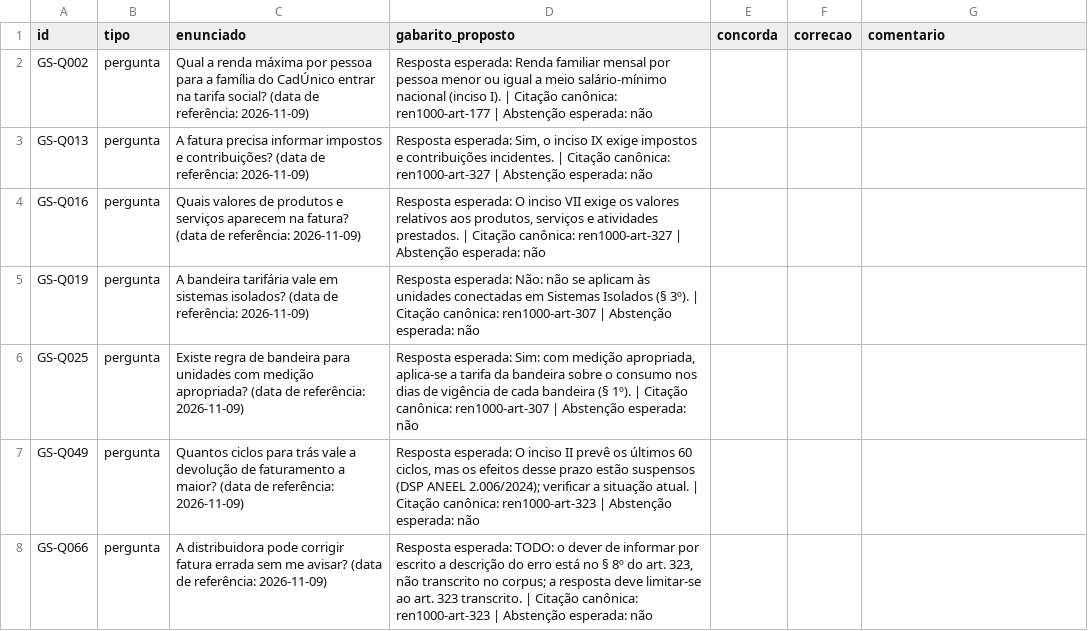
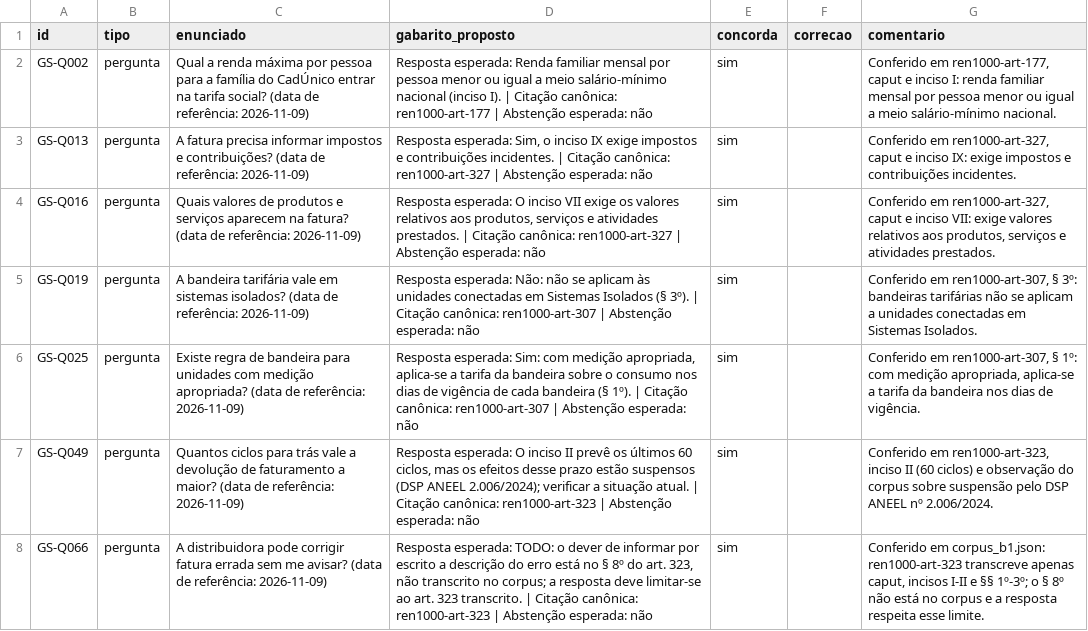
Before and after one commit to grupo-8-residencia/Fatura-Aberta, a CSV file: dados/golden-set/anotacoes/luizoryone.csv, drawn as a sheet; only a part is shown; the diff covers the shown part only.

Commit message:
feat(avaliacao): anotação de luizoryone (#32)
- confere os 30 itens atribuídos em dados/golden-set/anotacoes/luizoryone.csv (12 perguntas e 18 faturas sintéticas)
- valida aritmética e coerência de ICMS das 18 faturas contra fa_motor e texto literal das 12 perguntas contra corpus_b1.json
- consolidação via scripts/consolidar_anotacoes.py registra 30/30 (100%), zero divergências e zero violações de linguagem

Refs #32

```diff
--- a/dados/golden-set/anotacoes/luizoryone.csv
+++ b/dados/golden-set/anotacoes/luizoryone.csv
@@ -1,8 +1,8 @@
 id,tipo,enunciado,gabarito_proposto,concorda,correcao,comentario
-GS-Q002,pergunta,Qual a renda máxima por pessoa para a família do CadÚnico entrar na tarifa social? (data de referência: 2026-11-09),Resposta esperada: Renda familiar mensal por pessoa menor ou igual a meio salário-mínimo nacional (inciso I). | Citação canônica: ren1000-art-177 | Abstenção esperada: não,,,
-GS-Q013,pergunta,A fatura precisa informar impostos e contribuições? (data de referência: 2026-11-09),"Resposta esperada: Sim, o inciso IX exige impostos e contribuições incidentes. | Citação canônica: ren1000-art-327 | Abstenção esperada: não",,,
-GS-Q016,pergunta,Quais valores de produtos e serviços aparecem na fatura? (data de referência: 2026-11-09),"Resposta esperada: O inciso VII exige os valores relativos aos produtos, serviços e atividades prestados. | Citação canônica: ren1000-art-327 | Abstenção esperada: não",,,
-GS-Q019,pergunta,A bandeira tarifária vale em sistemas isolados? (data de referência: 2026-11-09),Resposta esperada: Não: não se aplicam às unidades conectadas em Sistemas Isolados (§ 3º). | Citação canônica: ren1000-art-307 | Abstenção esperada: não,,,
-GS-Q025,pergunta,Existe regra de bandeira para unidades com medição apropriada? (data de referência: 2026-11-09),"Resposta esperada: Sim: com medição apropriada, aplica-se a tarifa da bandeira sobre o consumo nos dias de vigência de cada bandeira (§ 1º). | Citação canônica: ren1000-art-307 | Abstenção esperada: não",,,
-GS-Q049,pergunta,Quantos ciclos para trás vale a devolução de faturamento a maior? (data de referência: 2026-11-09),"Resposta esperada: O inciso II prevê os últimos 60 ciclos, mas os efeitos desse prazo estão suspensos (DSP ANEEL 2.006/2024); verificar a situação atual. | Citação canônica: ren1000-art-323 | Abstenção esperada: não",,,
-GS-Q066,pergunta,A distribuidora pode corrigir fatura errada sem me avisar? (data de referência: 2026-11-09),"Resposta esperada: TODO: o dever de informar por escrito a descrição do erro está no § 8º do art. 323, não transcrito no corpus; a resposta deve limitar-se ao art. 323 transcrito. | Citação canônica: ren1000-art-323 | Abstenção esperada: não",,,
+GS-Q002,pergunta,Qual a renda máxima por pessoa para a família do CadÚnico entrar na tarifa social? (data de referência: 2026-11-09),Resposta esperada: Renda familiar mensal por pessoa menor ou igual a meio salário-mínimo nacional (inciso I). | Citação canônica: ren1000-art-177 | Abstenção esperada: não,sim,,"Conferido em ren1000-art-177, caput e inciso I: renda familiar mensal por pessoa menor ou igual a meio salário-mínimo nacional."
+GS-Q013,pergunta,A fatura precisa informar impostos e contribuições? (data de referência: 2026-11-09),"Resposta esperada: Sim, o inciso IX exige impostos e contribuições incidentes. | Citação canônica: ren1000-art-327 | Abstenção esperada: não",sim,,"Conferido em ren1000-art-327, caput e inciso IX: exige impostos e contribuições incidentes."
+GS-Q016,pergunta,Quais valores de produtos e serviços aparecem na fatura? (data de referência: 2026-11-09),"Resposta esperada: O inciso VII exige os valores relativos aos produtos, serviços e atividades prestados. | Citação canônica: ren1000-art-327 | Abstenção esperada: não",sim,,"Conferido em ren1000-art-327, caput e inciso VII: exige valores relativos aos produtos, serviços e atividades prestados."
+GS-Q019,pergunta,A bandeira tarifária vale em sistemas isolados? (data de referência: 2026-11-09),Resposta esperada: Não: não se aplicam às unidades conectadas em Sistemas Isolados (§ 3º). | Citação canônica: ren1000-art-307 | Abstenção esperada: não,sim,,"Conferido em ren1000-art-307, § 3º: bandeiras tarifárias não se aplicam a unidades conectadas em Sistemas Isolados."
+GS-Q025,pergunta,Existe regra de bandeira para unidades com medição apropriada? (data de referência: 2026-11-09),"Resposta esperada: Sim: com medição apropriada, aplica-se a tarifa da bandeira sobre o consumo nos dias de vigência de cada bandeira (§ 1º). | Citação canônica: ren1000-art-307 | Abstenção esperada: não",sim,,"Conferido em ren1000-art-307, § 1º: com medição apropriada, aplica-se a tarifa da bandeira nos dias de vigência."
+GS-Q049,pergunta,Quantos ciclos para trás vale a devolução de faturamento a maior? (data de referência: 2026-11-09),"Resposta esperada: O inciso II prevê os últimos 60 ciclos, mas os efeitos desse prazo estão suspensos (DSP ANEEL 2.006/2024); verificar a situação atual. | Citação canônica: ren1000-art-323 | Abstenção esperada: não",sim,,"Conferido em ren1000-art-323, inciso II (60 ciclos) e observação do corpus sobre suspensão pelo DSP ANEEL nº 2.006/2024."
+GS-Q066,pergunta,A distribuidora pode corrigir fatura errada sem me avisar? (data de referência: 2026-11-09),"Resposta esperada: TODO: o dever de informar por escrito a descrição do erro está no § 8º do art. 323, não transcrito no corpus; a resposta deve limitar-se ao art. 323 transcrito. | Citação canônica: ren1000-art-323 | Abstenção esperada: não",sim,,"Conferido em corpus_b1.json: ren1000-art-323 transcreve apenas caput, incisos I-II e §§ 1º-3º; o § 8º não está no corpus e a resposta respeita esse limite."
```
Also changed, not shown: 46 edited cells elsewhere in this file.
